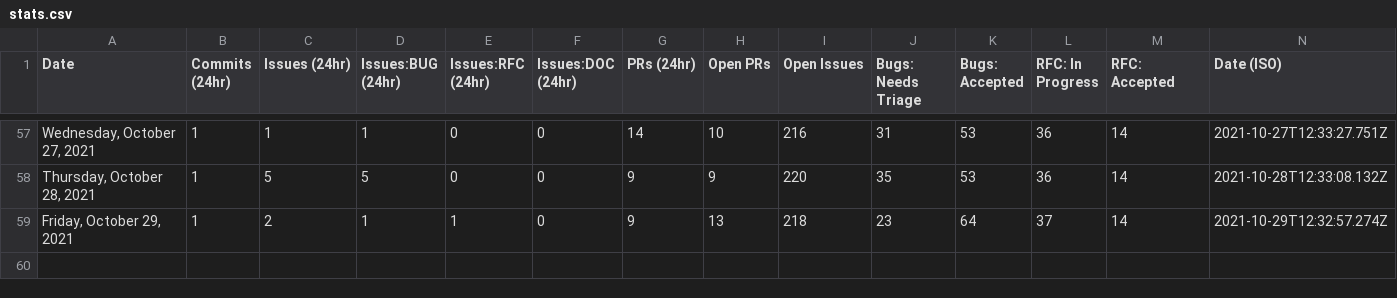
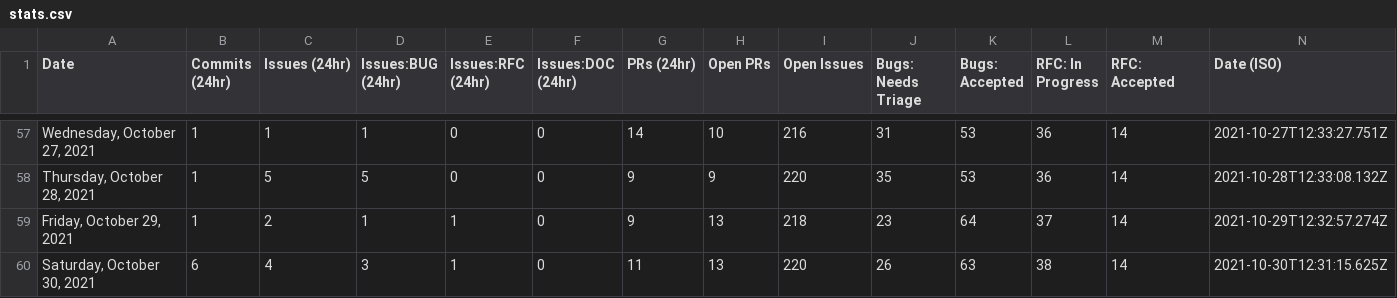
Before and after one commit to akellbl4/astro, a CSV file: scripts/stats/stats.csv, drawn as a sheet; only a part is shown, gaps mark what is left out.

```diff
--- a/scripts/stats/stats.csv
+++ b/scripts/stats/stats.csv
@@ -59 +59,2 @@ Date,Commits (24hr),Issues (24hr),Issues:BUG (24hr),Issues:RFC (24hr),Issues:DOC
 "Friday, October 29, 2021",1,2,1,1,0,9,13,218,23,64,37,14,"2021-10-29T12:32:57.274Z"
+"Saturday, October 30, 2021",6,4,3,1,0,11,13,220,26,63,38,14,"2021-10-30T12:31:15.625Z"
```
